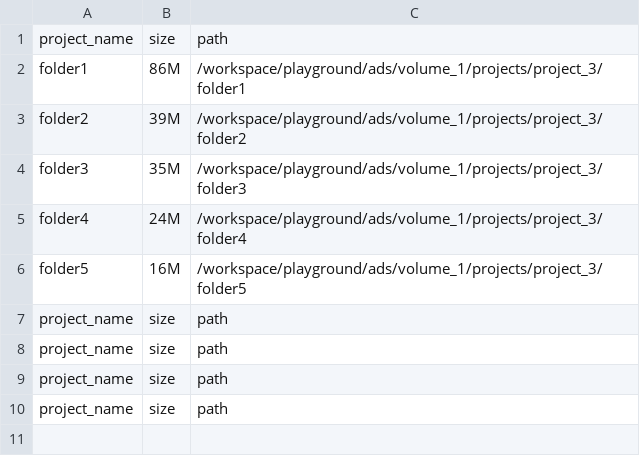
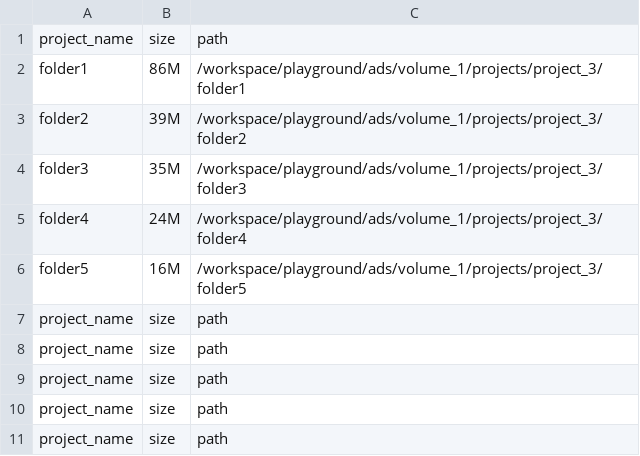
Before and after one commit to evendoom/playground, a CSV file: ads/volume_1/projects/results.csv, drawn as a sheet; the diff names each change by its address in the sheet, - before the commit and + after, or states it on an @@ line.

Commit message:
update size_checker2.sh

```diff
--- a/ads/volume_1/projects/results.csv
+++ b/ads/volume_1/projects/results.csv
+row 11: project_name | size | path
```
Also changed, not shown: 1 other file.
